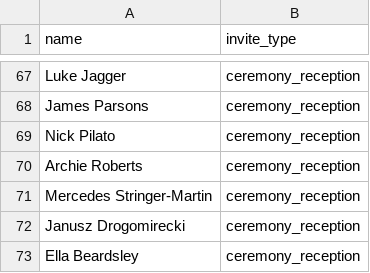
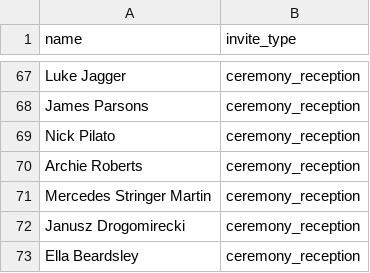
Before and after one commit to brunoandsally/brunoandsally.github.io, a CSV file: rsvp/guests.csv, drawn as a sheet; only a part is shown, gaps mark what is left out.

Commit message:
Update guests.csv

```diff
--- a/rsvp/guests.csv
+++ b/rsvp/guests.csv
@@ -70,3 +70,3 @@ Nick Pilato,ceremony_reception
 Archie Roberts,ceremony_reception
-Mercedes Stringer-Martin,ceremony_reception
+Mercedes Stringer Martin,ceremony_reception
 Janusz Drogomirecki,ceremony_reception
```
